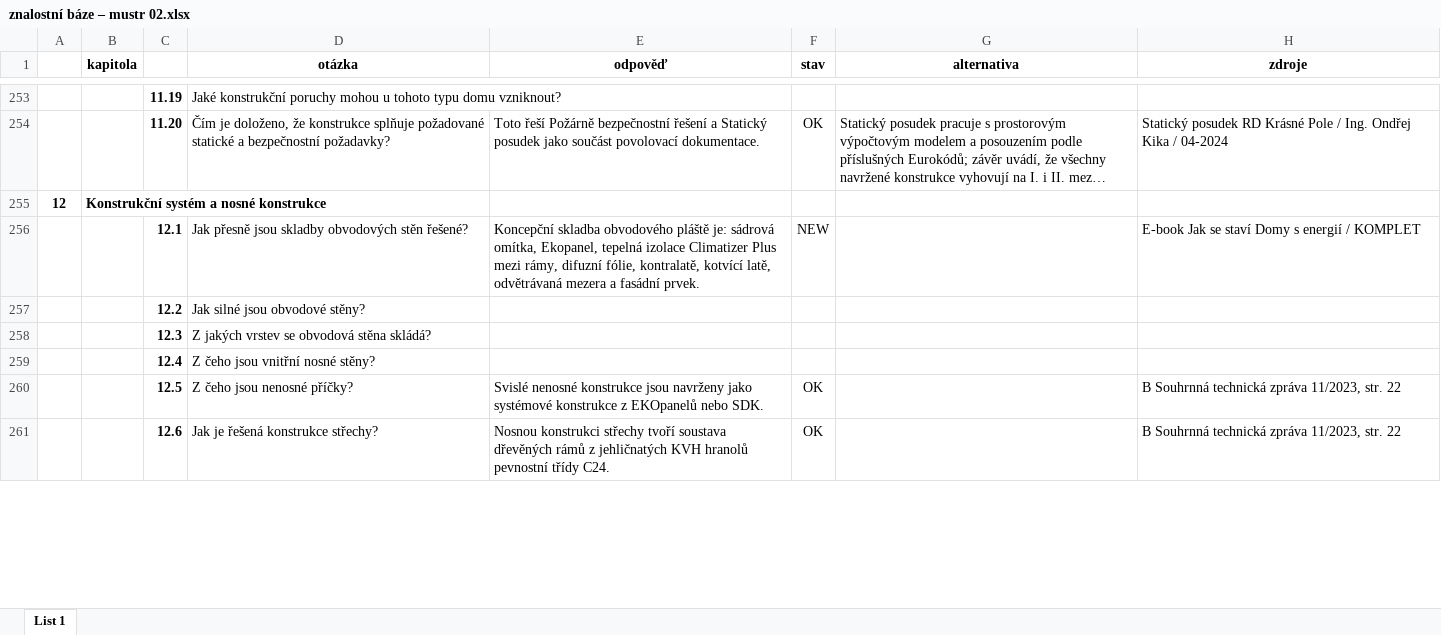
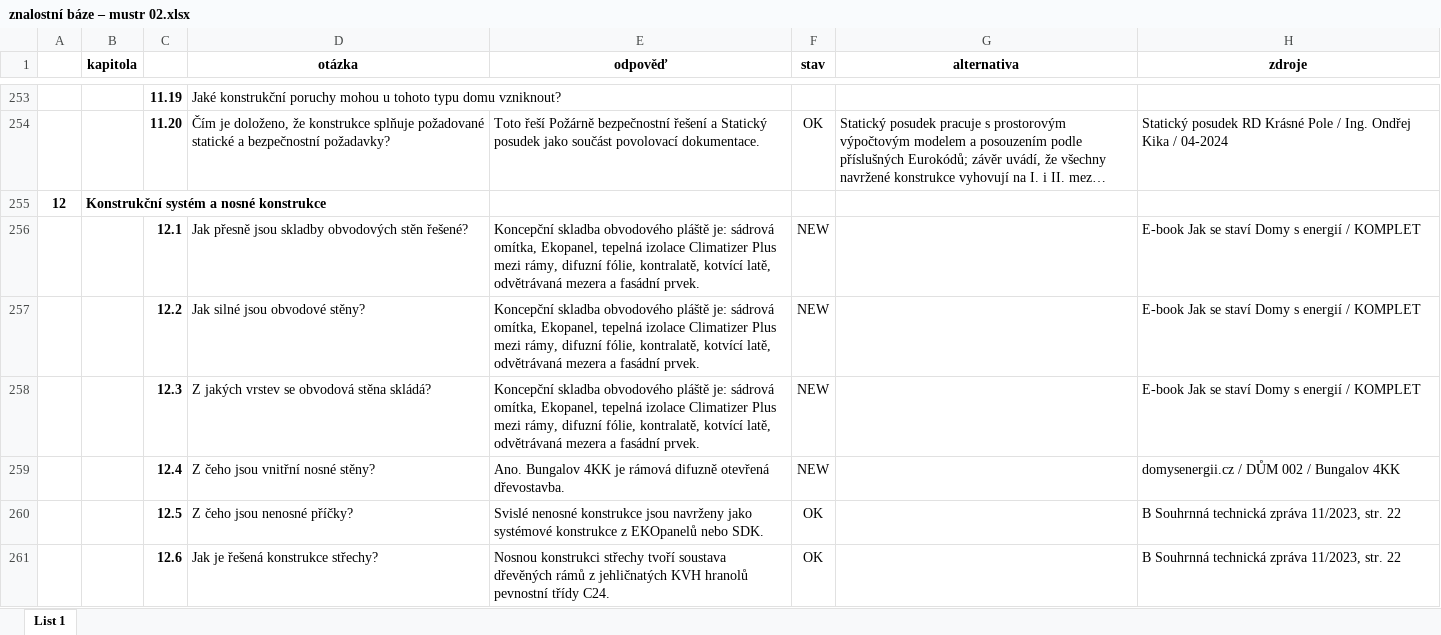
Before and after one commit to radimventus/embed-engine, an Excel workbook: docs/knowledge/znalostní báze – mustr 02.xlsx, sheet List 1, drawn as a sheet; only a part is shown, gaps mark what is left out; long unchanged cells end in …; values as stored, in another font and other column widths than the file's, no borders; conditional formats not drawn; the diff covers the shown part only; the diff names each change by its address in the sheet, - before the commit and + after, or states it on an @@ line.

Commit message:
docs(knowledge): globally harvest grounded Bungalov 4KK knowledge

```diff
--- a/docs/knowledge/znalostní báze – mustr 02.xlsx (sheet List 1)
+++ b/docs/knowledge/znalostní báze – mustr 02.xlsx (sheet List 1)
-E257:E258 (odpověď): (empty)
+E257:E258 (odpověď): Koncepční skladba obvodového pláště je: sádrová omítka, Ekopanel, tepelná izolace Climatizer Plus mezi rámy, difuzní fólie, kontralatě, kotvící latě, odvětrávaná mezera a fasádní prvek.
-F257:F259 (stav): (empty)
+F257:F259 (stav): NEW
-H257:H258 (zdroje): (empty)
+H257:H258 (zdroje): E-book Jak se staví Domy s energií / KOMPLET
-E259 (odpověď): (empty)
+E259 (odpověď): Ano. Bungalov 4KK je rámová difuzně otevřená dřevostavba.
-H259 (zdroje): (empty)
+H259 (zdroje): domysenergii.cz / DŮM 002 / Bungalov 4KK
```
Also changed, not shown: 186 edited cells elsewhere in this sheet.
